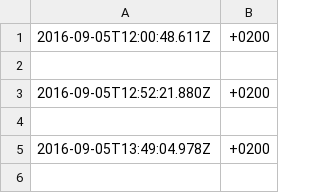
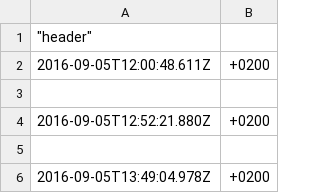
Before and after one commit to cbraae/dialogTool, a CSV file: public/data/ptsd_2.csv, drawn as a sheet; only a part is shown; the shorter side is filled out with more unchanged rows.

```diff
--- a/public/data/ptsd_2.csv
+++ b/public/data/ptsd_2.csv
@@ -1 +1,2 @@
+"""header"""
 2016-09-05T12:00:48.611Z,+0200
```
Also changed, not shown: public/data/ptsd_filtered.csv, 2 other files.
